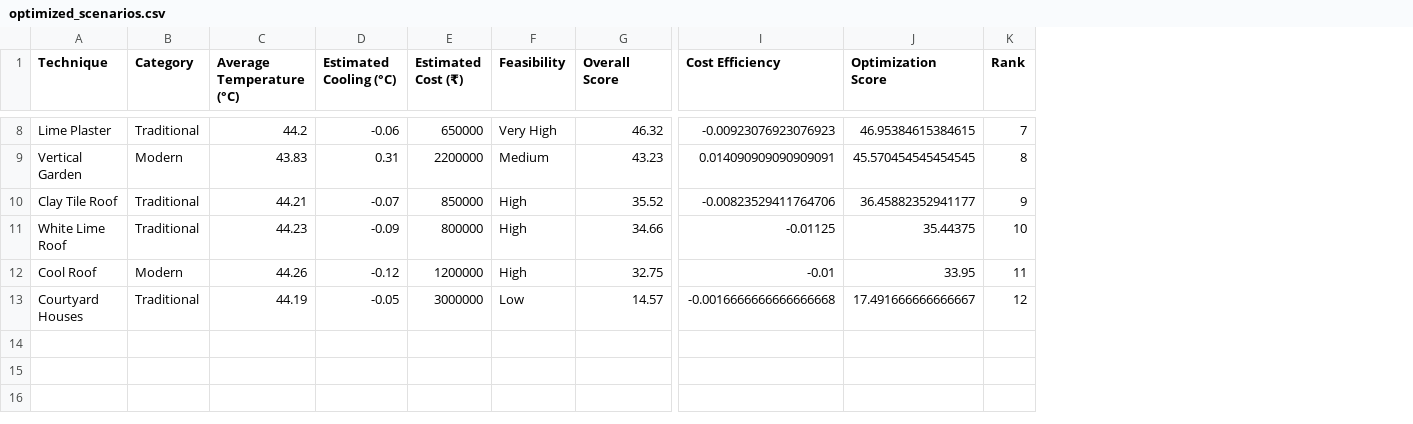
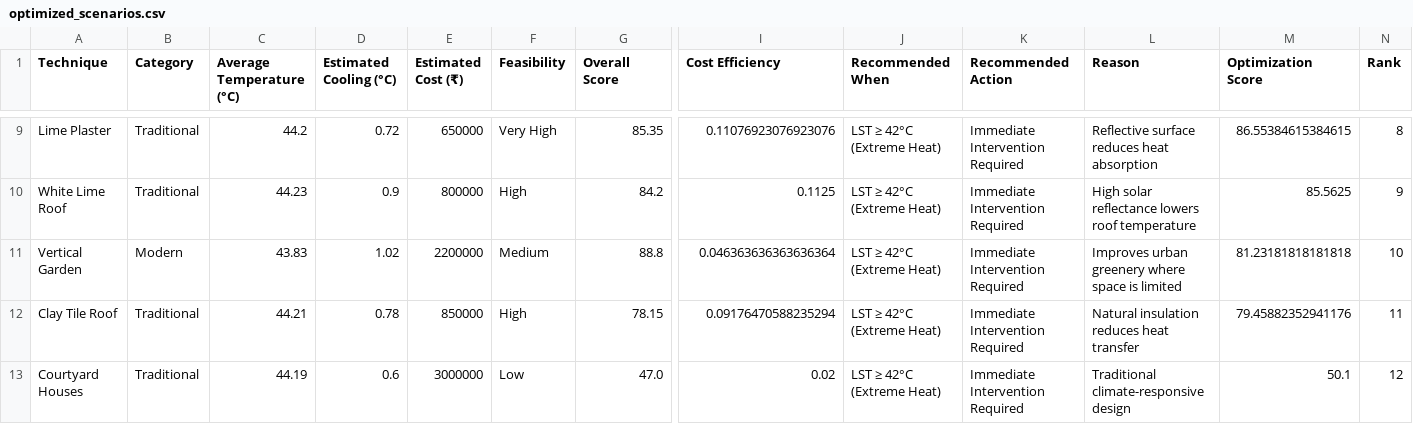
Before and after one commit to dwaragprasathp-creator/Isro-hackathon-, a CSV file: data/processed/optimized_scenarios.csv, drawn as a sheet; only a part is shown, gaps mark what is left out; removed rows and columns are numbered as before the commit, all else as after; rows hold the shown columns only; the diff covers the shown part only; the diff names each change by its address in the sheet, - before the commit and + after, or states it on an @@ line.

Commit message:
Final improvements: AI explainability, DEM map, dashboard enhancements, recommendation updates

```diff
--- a/data/processed/optimized_scenarios.csv
+++ b/data/processed/optimized_scenarios.csv
+column J (Recommended When), row 9: LST ≥ 42°C (Extreme Heat); rows 11-13: all LST ≥ 42°C (Extreme Heat)
+column K (Recommended Action), row 9: Immediate Intervention Required; rows 11-13: all Immediate Intervention Required
+column L (Reason), row 9: Reflective surface reduces heat absorption; rows 11-13: Improves urban greenery where space is limited | Natural insulation reduces heat transfer | Traditional climate-responsive design
-D9 (Estimated Cooling (°C)): -0.06
+D9 (Estimated Cooling (°C)): 0.72
-G9 (Overall Score): 46.32
+G9 (Overall Score): 85.35
-I9 (Cost Efficiency): -0.00923076923076923
+I9 (Cost Efficiency): 0.11076923076923076
-M9 (Optimization Score): 46.95384615384615
+M9 (Optimization Score): 86.55384615384615
-N9 (Rank): 7
+N9 (Rank): 8
+row 10: White Lime Roof | Traditional | 44.23 | 0.9 | 800000 | High | 84.2 | 0.1125 | LST ≥ 42°C (Extreme Heat) | Immediate Intervention Required | High solar reflectance lowers roof temperature | 85.5625 | 9
-D11 (Estimated Cooling (°C)): 0.31
+D11 (Estimated Cooling (°C)): 1.02
-G11 (Overall Score): 43.23
+G11 (Overall Score): 88.8
-I11 (Cost Efficiency): 0.014090909090909091
+I11 (Cost Efficiency): 0.046363636363636364
-M11 (Optimization Score): 45.570454545454545
+M11 (Optimization Score): 81.23181818181818
-N11 (Rank): 8
+N11 (Rank): 10
-D12 (Estimated Cooling (°C)): -0.07
+D12 (Estimated Cooling (°C)): 0.78
-G12 (Overall Score): 35.52
+G12 (Overall Score): 78.15
-I12 (Cost Efficiency): -0.00823529411764706
+I12 (Cost Efficiency): 0.09176470588235294
-M12 (Optimization Score): 36.45882352941177
+M12 (Optimization Score): 79.45882352941176
-N12 (Rank): 9
+N12 (Rank): 11
-row 11: White Lime Roof | Traditional | 44.23 | -0.09 | 800000 | High | 34.66 | -0.01125 | 35.44375 | 10
-row 12: Cool Roof | Modern | 44.26 | -0.12 | 1200000 | High | 32.75 | -0.01 | 33.95 | 11
-D13 (Estimated Cooling (°C)): -0.05
+D13 (Estimated Cooling (°C)): 0.6
-G13 (Overall Score): 14.57
+G13 (Overall Score): 47.0
-I13 (Cost Efficiency): -0.0016666666666666668
+I13 (Cost Efficiency): 0.02
-M13 (Optimization Score): 17.491666666666667
+M13 (Optimization Score): 50.1
```
Also changed, not shown: 2 added rows, 1 removed row and 24 edited cells elsewhere in this file, data/processed/best_strategy.csv, data/processed/city_action_plan.csv, 16 other files.
